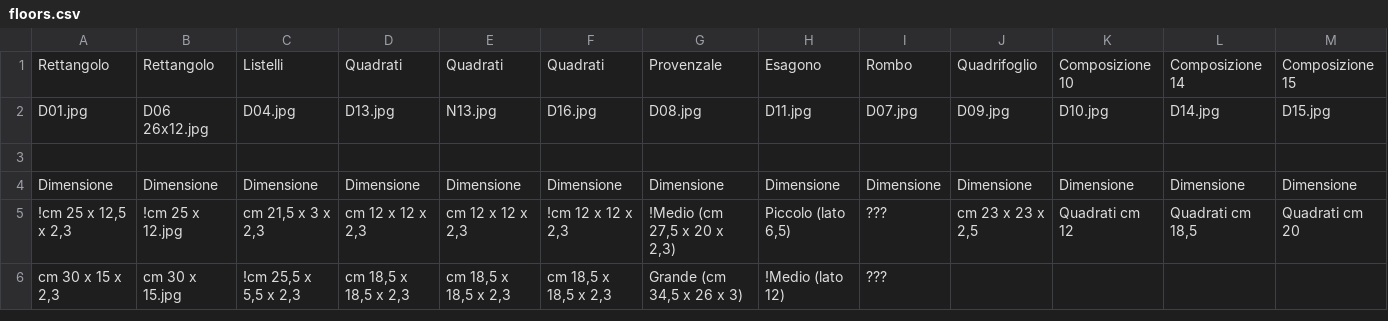
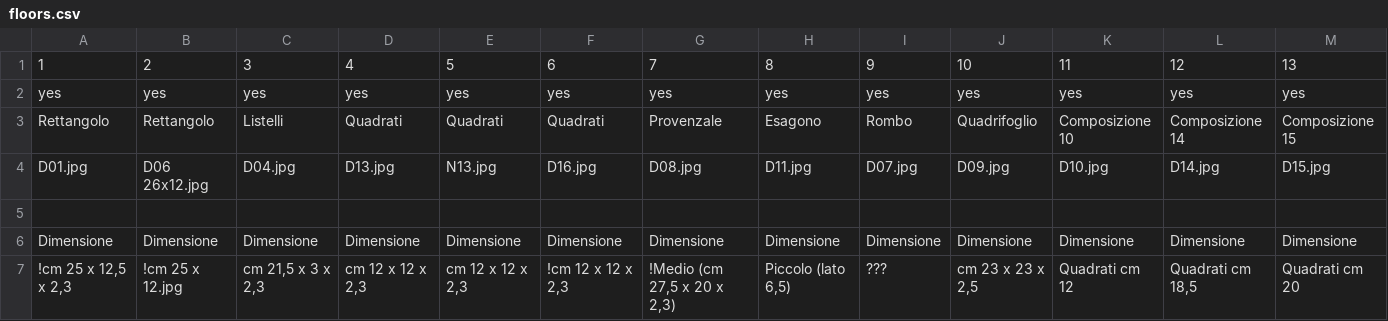
Before and after one commit to xmuni/afc-catalog, a CSV file: floors.csv, drawn as a sheet; only a part is shown; the shorter side is filled out with more unchanged rows; rows hold the shown columns only; the diff names each change by its address in the sheet, - before the commit and + after, or states it on an @@ line.

```diff
--- a/floors.csv
+++ b/floors.csv
+row 1: 1 | 2 | 3 | 4 | 5 | 6 | 7 | 8 | 9 | 10 | 11 | 12 | 13
+row 2: yes | yes | yes | yes | yes | yes | yes | yes | yes | yes | yes | yes | yes
```
Also changed, not shown: 9 other files.
